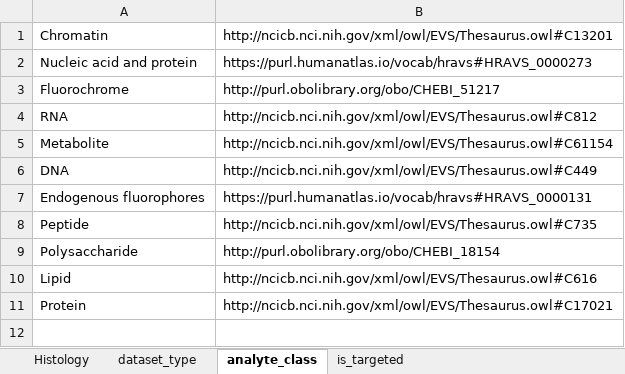
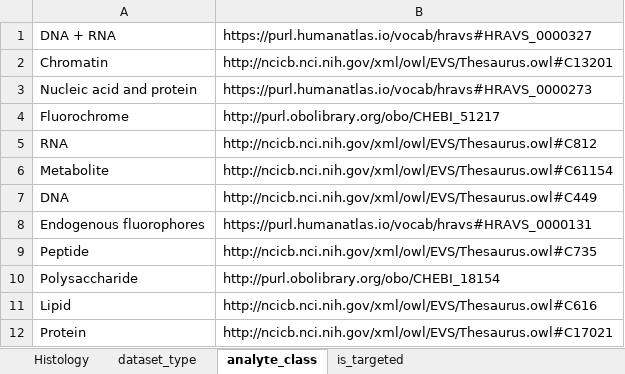
Before and after one commit to hubmapconsortium/dataset-metadata-spreadsheet, an Excel workbook: histology/latest/histology.xlsx, sheet analyte_class, drawn as a sheet; values as stored, in another font and other column widths than the file's, no borders; the diff names each change by its address in the sheet, - before the commit and + after, or states it on an @@ line.

```diff
--- a/histology/latest/histology.xlsx (sheet analyte_class)
+++ b/histology/latest/histology.xlsx (sheet analyte_class)
+row 1: DNA + RNA | https://purl.humanatlas.io/vocab/hravs#HRAVS_0000327
```
Also changed, not shown: sheet acquisition_instrument_model, sheet dataset_type, sheet .metadata, histology/v2.2.0/histology-v2.2.0.xlsx.
